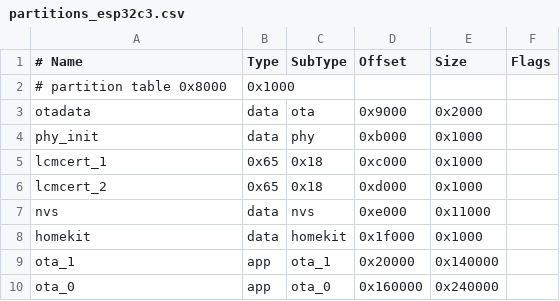
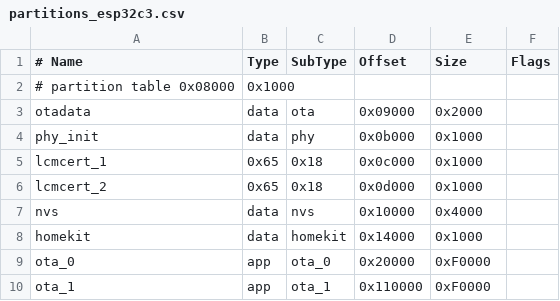
Before and after one commit to AchimPieters/esp32-homekit-demo, a CSV file: examples/lcm/partitions/partitions_esp32c3.csv, drawn as a sheet; removed rows and columns are numbered as before the commit, all else as after; the diff names each change by its address in the sheet, - before the commit and + after, or states it on an @@ line.

Commit message:
partitions LCM

```diff
--- a/examples/lcm/partitions/partitions_esp32c3.csv
+++ b/examples/lcm/partitions/partitions_esp32c3.csv
-A2 (# Name): # partition table 0x8000
+A2 (# Name): # partition table 0x08000
-D3 (Offset): 0x9000
+D3 (Offset): 0x09000
-D4 (Offset): 0xb000
+D4 (Offset): 0x0b000
-D5 (Offset): 0xc000
+D5 (Offset): 0x0c000
-D6 (Offset): 0xd000
+D6 (Offset): 0x0d000
-D7 (Offset): 0xe000
+D7 (Offset): 0x10000
-E7 (Size): 0x11000
+E7 (Size): 0x4000
-D8 (Offset): 0x1f000
+D8 (Offset): 0x14000
-row 9: ota_1 | app | ota_1 | 0x20000 | 0x140000
-D9 (Offset): 0x160000
+D9 (Offset): 0x20000
-E9 (Size): 0x240000
+E9 (Size): 0xF0000
+row 10: ota_1 | app | ota_1 | 0x110000 | 0xF0000
```
Also changed, not shown: examples/lcm/partitions/partitions_esp32c2.csv, examples/lcm/partitions/partitions_esp32c5.csv, 5 other files.
